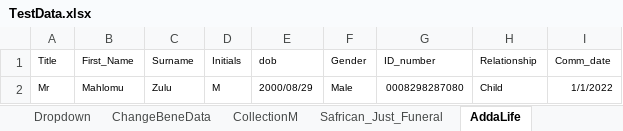
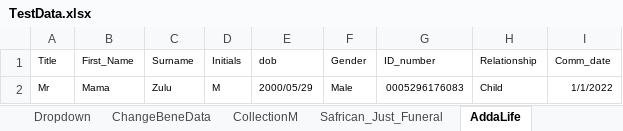
Before and after one commit to NapeBoshielo/sanlamNew, an Excel workbook: ILR_TestSuite/MIP UAT Test Scenarios/TestData.xlsx, sheet AddaLife, drawn as a sheet; values as stored, in another font and other column widths than the file's, no borders; the diff names each change by its address in the sheet, - before the commit and + after, or states it on an @@ line.

```diff
--- a/ILR_TestSuite/MIP UAT Test Scenarios/TestData.xlsx (sheet AddaLife)
+++ b/ILR_TestSuite/MIP UAT Test Scenarios/TestData.xlsx (sheet AddaLife)
-B2 (First_Name): Mahlomu
+B2 (First_Name): Mama
-E2 (dob): 2000/08/29
+E2 (dob): 2000/05/29
-G2 (ID_number): 0008298287080
+G2 (ID_number): 0005296176083
```
Also changed, not shown: sheet Policy-Servicing, sheet ChangeLifeData, sheet CollectionM, sheet AddRole_NextMonth, sheet AddRolePlayer, 1 other file.
